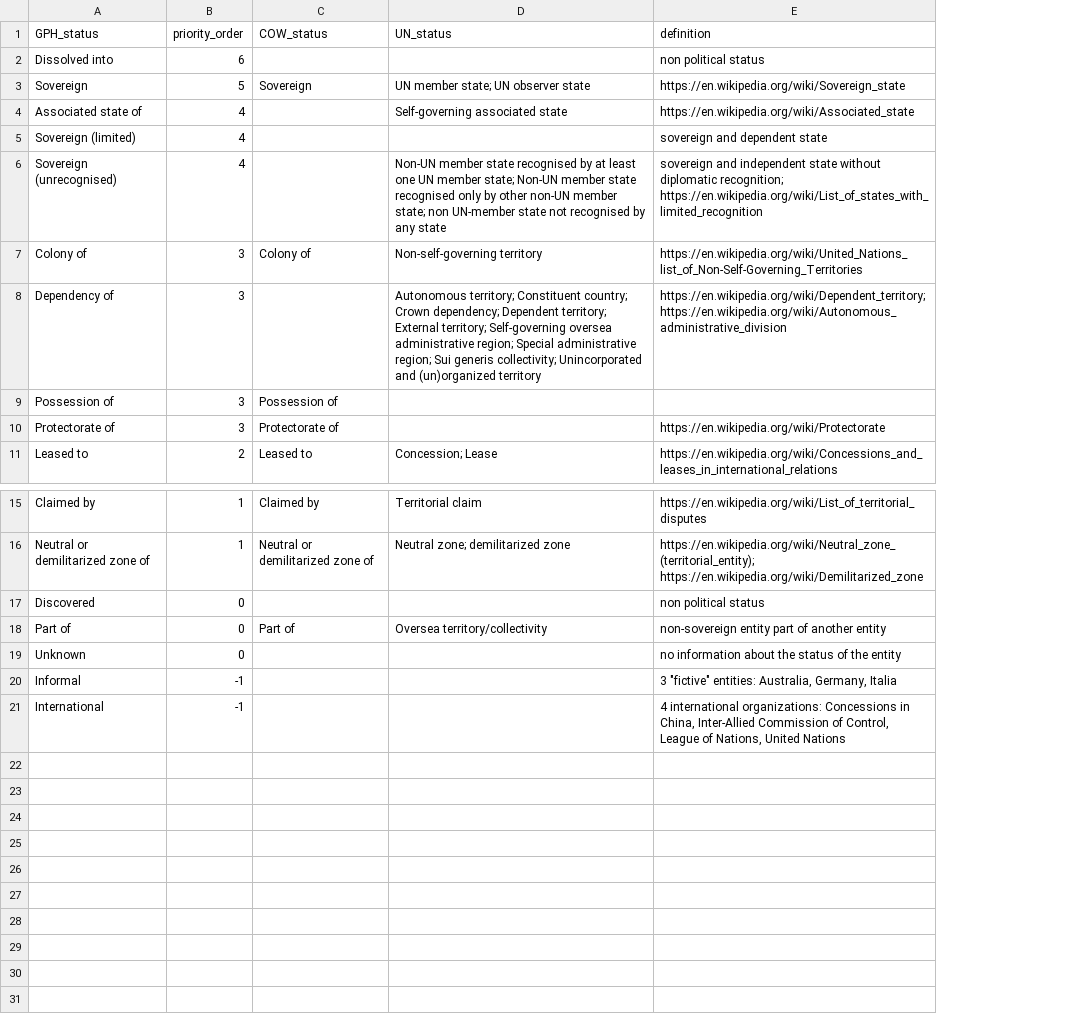
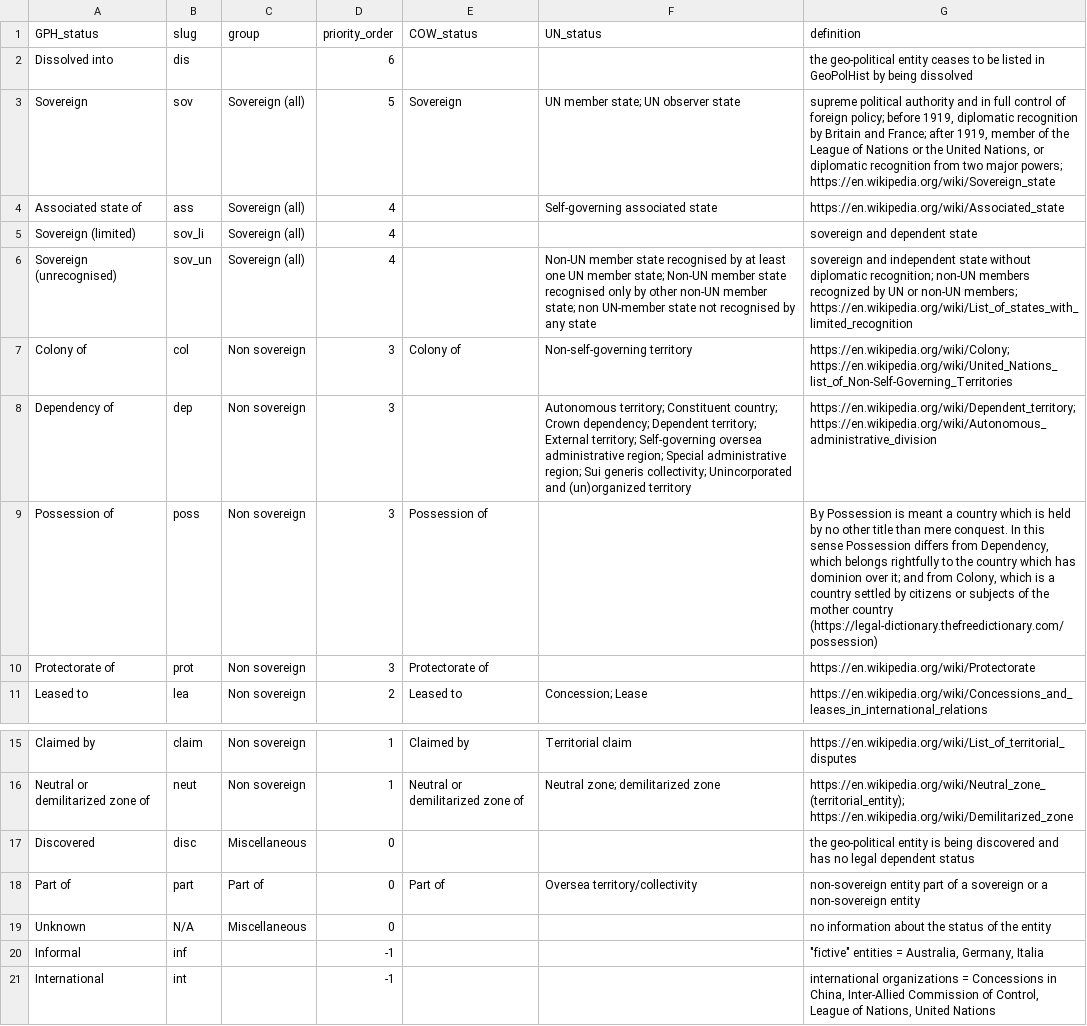
Before and after one commit to medialab/GeoPolHist, a CSV file: data/GeoPolHist_status.csv, drawn as a sheet; only a part is shown, gaps mark what is left out; addresses are those after the commit; the diff names each change by its address in the sheet, - before the commit and + after, or states it on an @@ line.

```diff
--- a/data/GeoPolHist_status.csv
+++ b/data/GeoPolHist_status.csv
+column B (slug), rows 2-11: dis | sov | ass | sov_li | sov_un | col | dep | poss | prot | lea; rows 15-21: claim | neut | disc | part | N/A | inf | int
+column C (group), rows 3-11: Sovereign (all) | Sovereign (all) | Sovereign (all) | Sovereign (all) | Non sovereign | Non sovereign | Non sovereign | Non sovereign | Non sovereign; rows 15-19: Non sovereign | Non sovereign | Miscellaneous | Part of | Miscellaneous
-G2 (definition): non political status
+G2 (definition): the geo-political entity ceases to be listed in GeoPolHist by being dissolved
-G3 (definition): https://en.wikipedia.org/wiki/Sovereign_state
+G3 (definition): supreme political authority and in full control of foreign policy; before 1919, diplomatic recognition by Britain and France; after 1919, member of the League of Nations or the United Nations, or diplomatic recognition from two major powers; https://en.wikipedia.org/wiki/Sovereign_state
-G6 (definition): …diplomatic recognition; https://en.wikipedia.org/wiki/List_of_states_with_limited_recognition
+G6 (definition): …diplomatic recognition; non-UN members recognized by UN or non-UN members; https://en.wikipedia.org/wiki/List_of_states_with_limited_recognition
-G7 (definition): https://en.wikipedia.org/wiki/United_Nations_list_of_Non-Self-Governing_Territories
+G7 (definition): https://en.wikipedia.org/wiki/Colony; https://en.wikipedia.org/wiki/United_Nations_list_of_Non-Self-Governing_Territories
-G9 (definition): (empty)
+G9 (definition): By Possession is meant a country which is held by no other title than mere conquest. In this sense Possession differs from Dependency, which belongs rightfully to the country which has dominion over it; and from Colony, which is a country settled by citizens or subjects of the mother country (https://legal-dictionary.thefreedictionary.com/possession)
-G17 (definition): non political status
+G17 (definition): the geo-political entity is being discovered and has no legal dependent status
-G18 (definition): …part of another entity
+G18 (definition): …part of a sovereign or a non-sovereign entity
-G20 (definition): 3 "fictive" entities: Australia, Germany,…
+G20 (definition): "fictive" entities = Australia, Germany,…
-G21 (definition): 4 international organizations: Concessions in…
+G21 (definition): international organizations = Concessions in…
```
Also changed, not shown: data/GeoPolHist_entities.csv, 3 other files.
